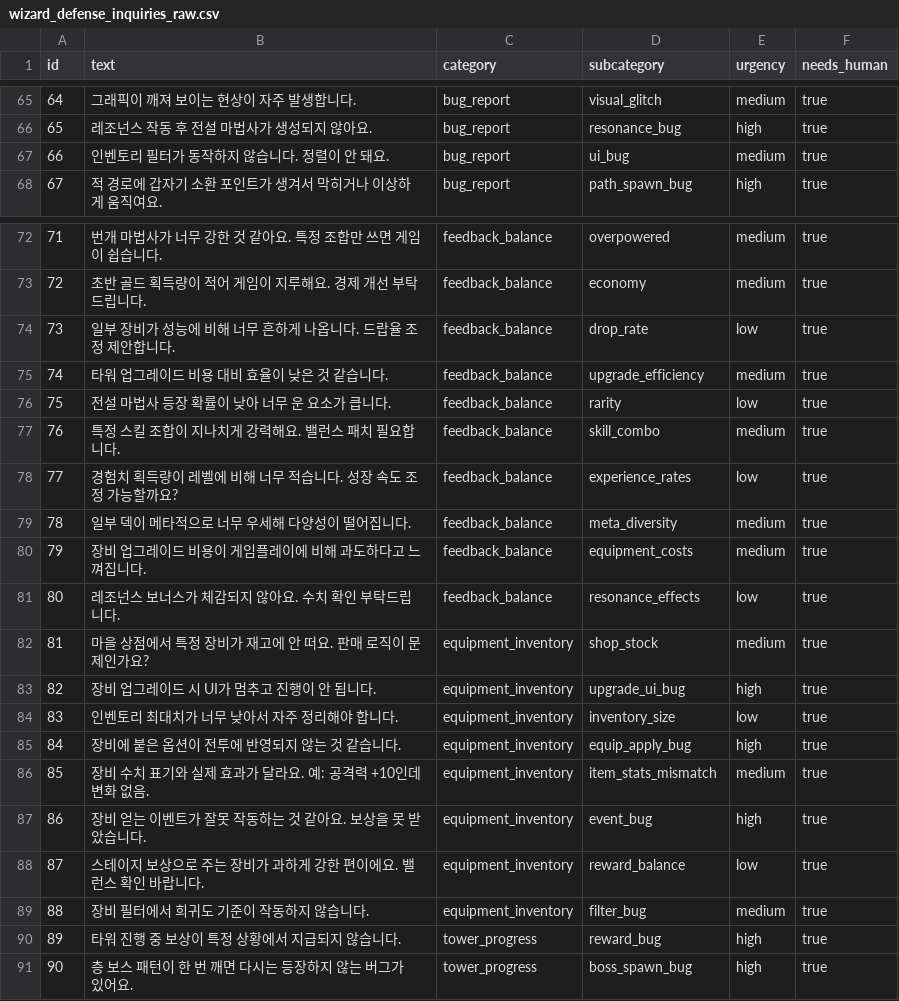
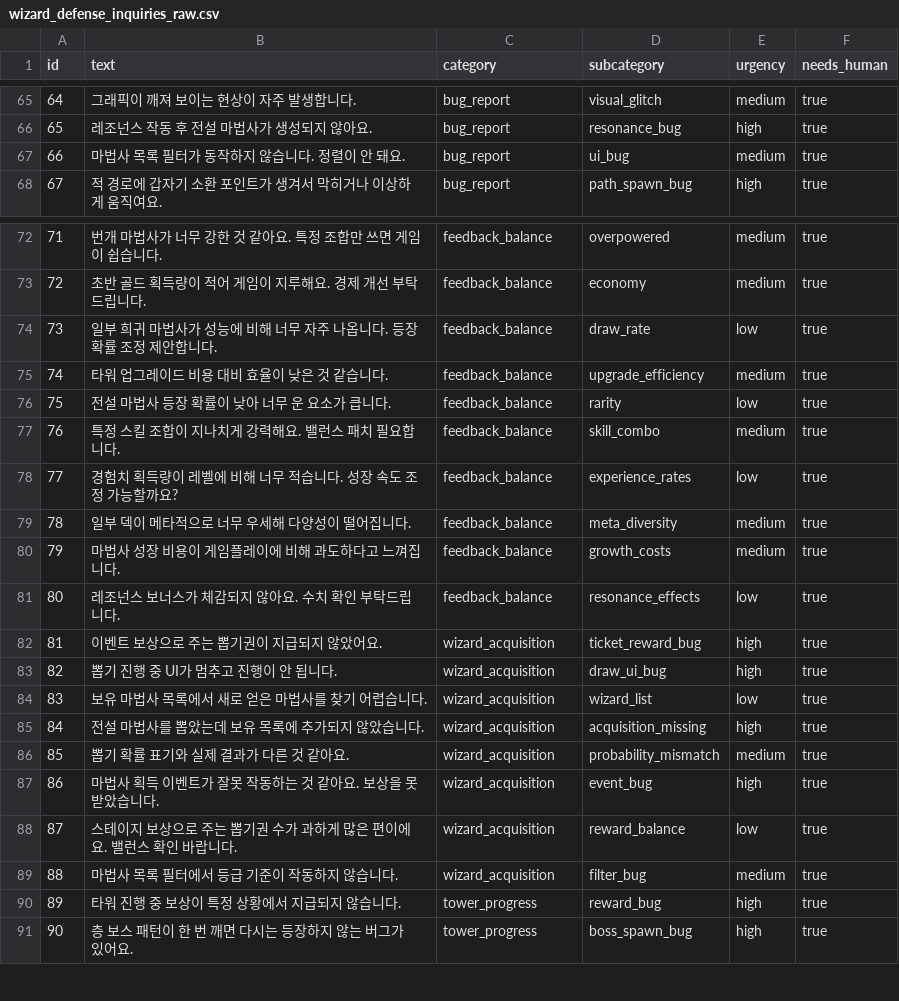
Before and after one commit to slowlyP/wizard-defense-ai-support, a CSV file: data/raw/wizard_defense_inquiries_raw.csv, drawn as a sheet; only a part is shown, gaps mark what is left out; the diff covers the shown part only.

```diff
--- a/data/raw/wizard_defense_inquiries_raw.csv
+++ b/data/raw/wizard_defense_inquiries_raw.csv
@@ -66,3 +66,3 @@ id,text,category,subcategory,urgency,needs_human
 65,레조넌스 작동 후 전설 마법사가 생성되지 않아요.,bug_report,resonance_bug,high,true
-66,인벤토리 필터가 동작하지 않습니다. 정렬이 안 돼요.,bug_report,ui_bug,medium,true
+66,마법사 목록 필터가 동작하지 않습니다. 정렬이 안 돼요.,bug_report,ui_bug,medium,true
 67,적 경로에 갑자기 소환 포인트가 생겨서 막히거나 이상하게 움직여요.,bug_report,path_spawn_bug,high,true
@@ -73,3 +73,3 @@ id,text,category,subcategory,urgency,needs_human
 72,초반 골드 획득량이 적어 게임이 지루해요. 경제 개선 부탁드립니다.,feedback_balance,economy,medium,true
-73,일부 장비가 성능에 비해 너무 흔하게 나옵니다. 드랍율 조정 제안합니다.,feedback_balance,drop_rate,low,true
+73,일부 희귀 마법사가 성능에 비해 너무 자주 나옵니다. 등장 확률 조정 제안합니다.,feedback_balance,draw_rate,low,true
 74,타워 업그레이드 비용 대비 효율이 낮은 것 같습니다.,feedback_balance,upgrade_efficiency,medium,true
@@ -79,12 +79,12 @@ id,text,category,subcategory,urgency,needs_human
 78,일부 덱이 메타적으로 너무 우세해 다양성이 떨어집니다.,feedback_balance,meta_diversity,medium,true
-79,장비 업그레이드 비용이 게임플레이에 비해 과도하다고 느껴집니다.,feedback_balance,equipment_costs,medium,true
+79,마법사 성장 비용이 게임플레이에 비해 과도하다고 느껴집니다.,feedback_balance,growth_costs,medium,true
 80,레조넌스 보너스가 체감되지 않아요. 수치 확인 부탁드립니다.,feedback_balance,resonance_effects,low,true
-81,마을 상점에서 특정 장비가 재고에 안 떠요. 판매 로직이 문제인가요?,equipment_inventory,shop_stock,medium,true
-82,장비 업그레이드 시 UI가 멈추고 진행이 안 됩니다.,equipment_inventory,upgrade_ui_bug,high,true
-83,인벤토리 최대치가 너무 낮아서 자주 정리해야 합니다.,equipment_inventory,inventory_size,low,true
-84,장비에 붙은 옵션이 전투에 반영되지 않는 것 같습니다.,equipment_inventory,equip_apply_bug,high,true
-85,장비 수치 표기와 실제 효과가 달라요. 예: 공격력 +10인데 변화 없음.,equipment_inventory,item_stats_mismatch,medium,true
-86,장비 얻는 이벤트가 잘못 작동하는 것 같아요. 보상을 못 받았습니다.,equipment_inventory,event_bug,high,true
-87,스테이지 보상으로 주는 장비가 과하게 강한 편이에요. 밸런스 확인 바랍니다.,equipment_inventory,reward_balance,low,true
-88,장비 필터에서 희귀도 기준이 작동하지 않습니다.,equipment_inventory,filter_bug,medium,true
+81,이벤트 보상으로 주는 뽑기권이 지급되지 않았어요.,wizard_acquisition,ticket_reward_bug,high,true
+82,뽑기 진행 중 UI가 멈추고 진행이 안 됩니다.,wizard_acquisition,draw_ui_bug,high,true
+83,보유 마법사 목록에서 새로 얻은 마법사를 찾기 어렵습니다.,wizard_acquisition,wizard_list,low,true
+84,전설 마법사를 뽑았는데 보유 목록에 추가되지 않았습니다.,wizard_acquisition,acquisition_missing,high,true
+85,뽑기 확률 표기와 실제 결과가 다른 것 같아요.,wizard_acquisition,probability_mismatch,medium,true
+86,마법사 획득 이벤트가 잘못 작동하는 것 같아요. 보상을 못 받았습니다.,wizard_acquisition,event_bug,high,true
+87,스테이지 보상으로 주는 뽑기권 수가 과하게 많은 편이에요. 밸런스 확인 바랍니다.,wizard_acquisition,reward_balance,low,true
+88,마법사 목록 필터에서 등급 기준이 작동하지 않습니다.,wizard_acquisition,filter_bug,medium,true
 89,타워 진행 중 보상이 특정 상황에서 지급되지 않습니다.,tower_progress,reward_bug,high,true
```
Also changed, not shown: 41 edited cells elsewhere in this file, 14 other files.
